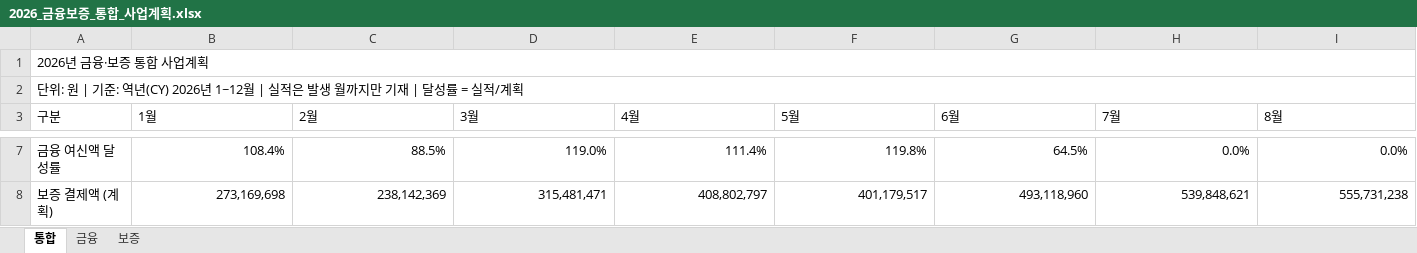
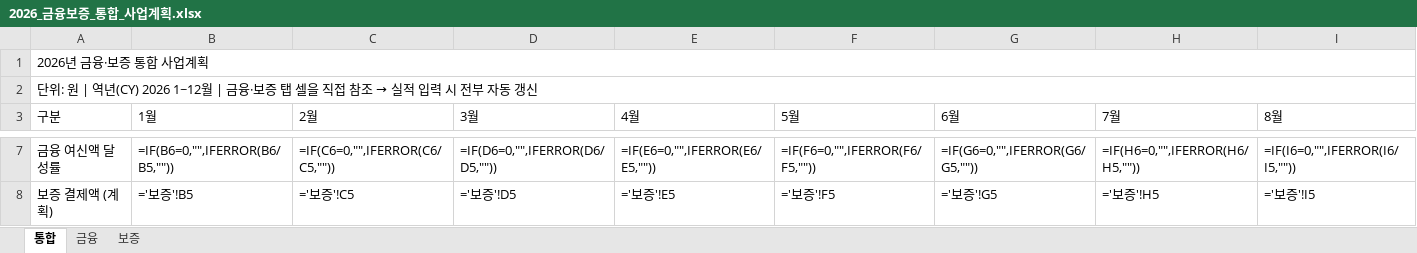
Before and after one commit to fosh-pse/CPF_Final-Project_Seungeun-Park, an Excel workbook: 2026_금융보증_통합_사업계획.xlsx, sheet 통합, drawn as a sheet; only a part is shown, gaps mark what is left out; values as stored, in another font and other column widths than the file's, no cell formats; formulas without a stored value are shown as written; the diff covers the shown part only; the diff names each change by its address in the sheet, - before the commit and + after, or states it on an @@ line.

```diff
--- a/2026_금융보증_통합_사업계획.xlsx (sheet 통합)
+++ b/2026_금융보증_통합_사업계획.xlsx (sheet 통합)
@@ A2 (구분): …: 원 | 기준: 역년(CY) 2026년 1~12월 | 실적은 발생 월까지만 기재 | 달성률 = 실적/계획 → …: 원 | 역년(CY) 2026 1~12월 | 금융·보증 탭 셀을 직접 참조 → 실적 입력 시 전부 자동 갱신 @@
-B7 (1월): 108.4%
+B7 (1월): =IF(B6=0,"",IFERROR(B6/B5,""))
-C7 (2월): 88.5%
+C7 (2월): =IF(C6=0,"",IFERROR(C6/C5,""))
-D7 (3월): 119.0%
+D7 (3월): =IF(D6=0,"",IFERROR(D6/D5,""))
-E7 (4월): 111.4%
+E7 (4월): =IF(E6=0,"",IFERROR(E6/E5,""))
-F7 (5월): 119.8%
+F7 (5월): =IF(F6=0,"",IFERROR(F6/F5,""))
-G7 (6월): 64.5%
+G7 (6월): =IF(G6=0,"",IFERROR(G6/G5,""))
-H7 (7월): 0.0%
+H7 (7월): =IF(H6=0,"",IFERROR(H6/H5,""))
-I7 (8월): 0.0%
+I7 (8월): =IF(I6=0,"",IFERROR(I6/I5,""))
-B8 (1월): 273,169,698
+B8 (1월): ='보증'!B5
-C8 (2월): 238,142,369
+C8 (2월): ='보증'!C5
-D8 (3월): 315,481,471
+D8 (3월): ='보증'!D5
-E8 (4월): 408,802,797
+E8 (4월): ='보증'!E5
-F8 (5월): 401,179,517
+F8 (5월): ='보증'!F5
-G8 (6월): 493,118,960
+G8 (6월): ='보증'!G5
-H8 (7월): 539,848,621
+H8 (7월): ='보증'!H5
-I8 (8월): 555,731,238
+I8 (8월): ='보증'!I5
```
Also changed, not shown: 181 edited cells elsewhere in this sheet, sheet 금융, sheet 보증, cell formats.
